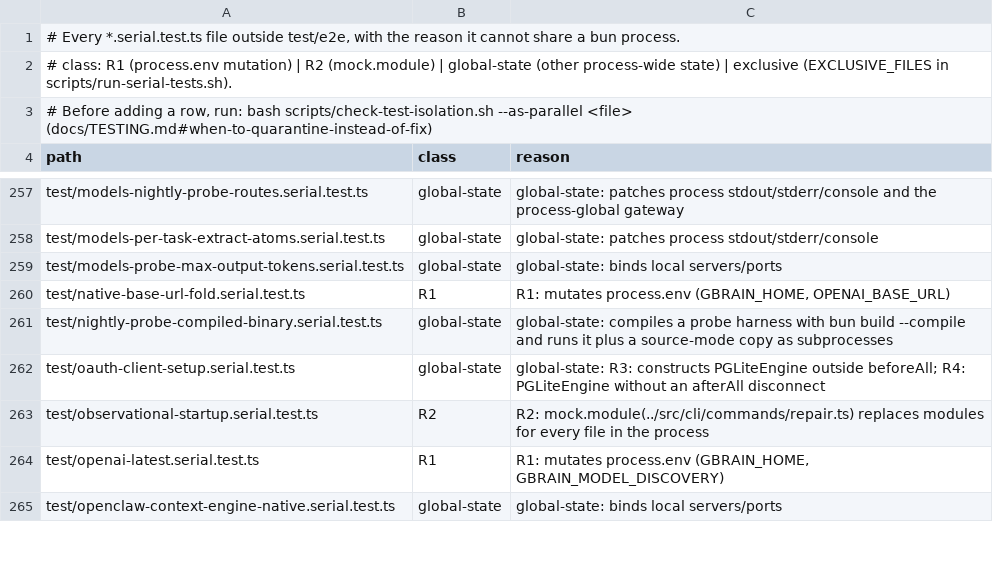
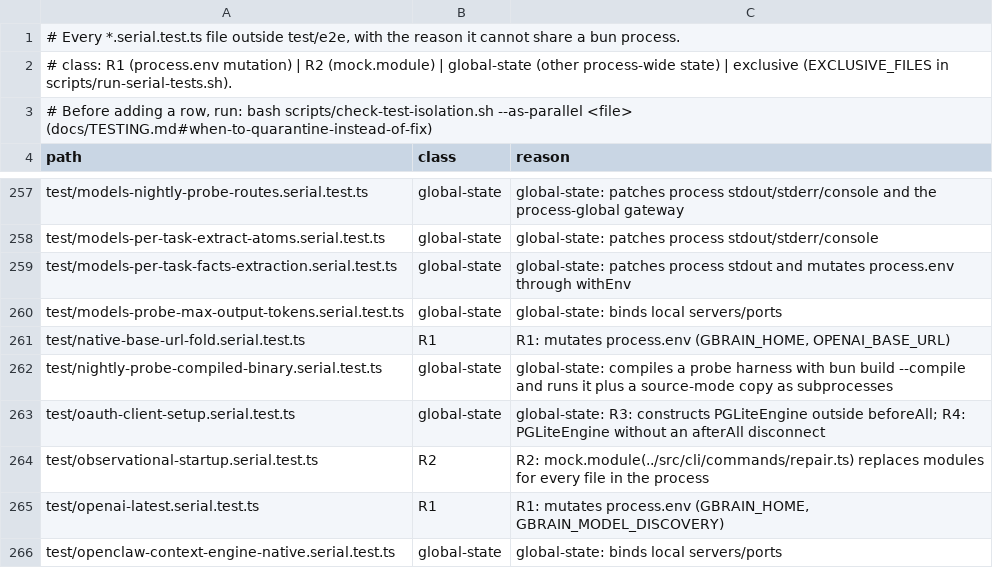
Before and after one commit to BezouwenR/gbrain, a TSV file: scripts/serial-files.tsv, drawn as a sheet; only a part is shown, gaps mark what is left out; the diff names each change by its address in the sheet, - before the commit and + after, or states it on an @@ line.

Commit message:
test: record models-per-task-facts-extraction.serial.test.ts in the serial lane manifest (patches process stdout, like its extract_atoms sibling)
Co-authored-by: capy-ai[bot] <230910855+capy-ai[bot]@users.noreply.github.com>

```diff
--- a/scripts/serial-files.tsv
+++ b/scripts/serial-files.tsv
+row 259: test/models-per-task-facts-extraction.serial.test.ts | global-state | global-state: patches process stdout and mutates process.env through withEnv
```
